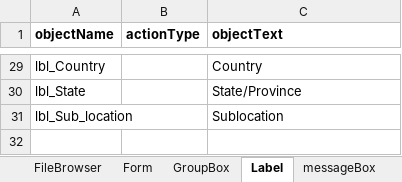
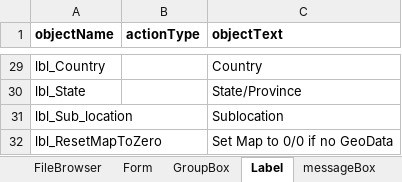
Before and after one commit to nemethviktor/GeoTagNinja, an Excel workbook: extraFiles/english.xlsx, sheet Label, drawn as a sheet; only a part is shown, gaps mark what is left out; values as stored, in another font and other column widths than the file's, no borders; the diff names each change by its address in the sheet, - before the commit and + after, or states it on an @@ line.

Commit message:
Add Setting for Map-Reset to 0/0

```diff
--- a/extraFiles/english.xlsx (sheet Label)
+++ b/extraFiles/english.xlsx (sheet Label)
+row 32: lbl_ResetMapToZero |  | Set Map to 0/0 if no GeoData
```
Also changed, not shown: 5 other files.
